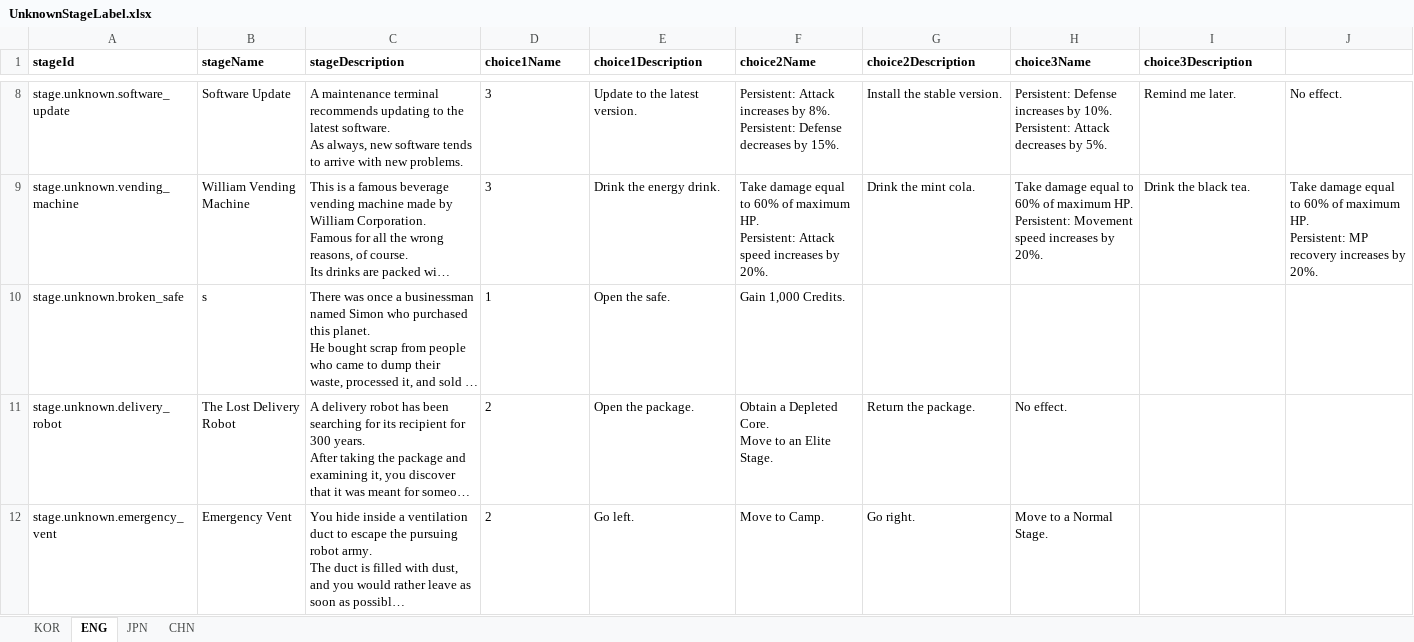
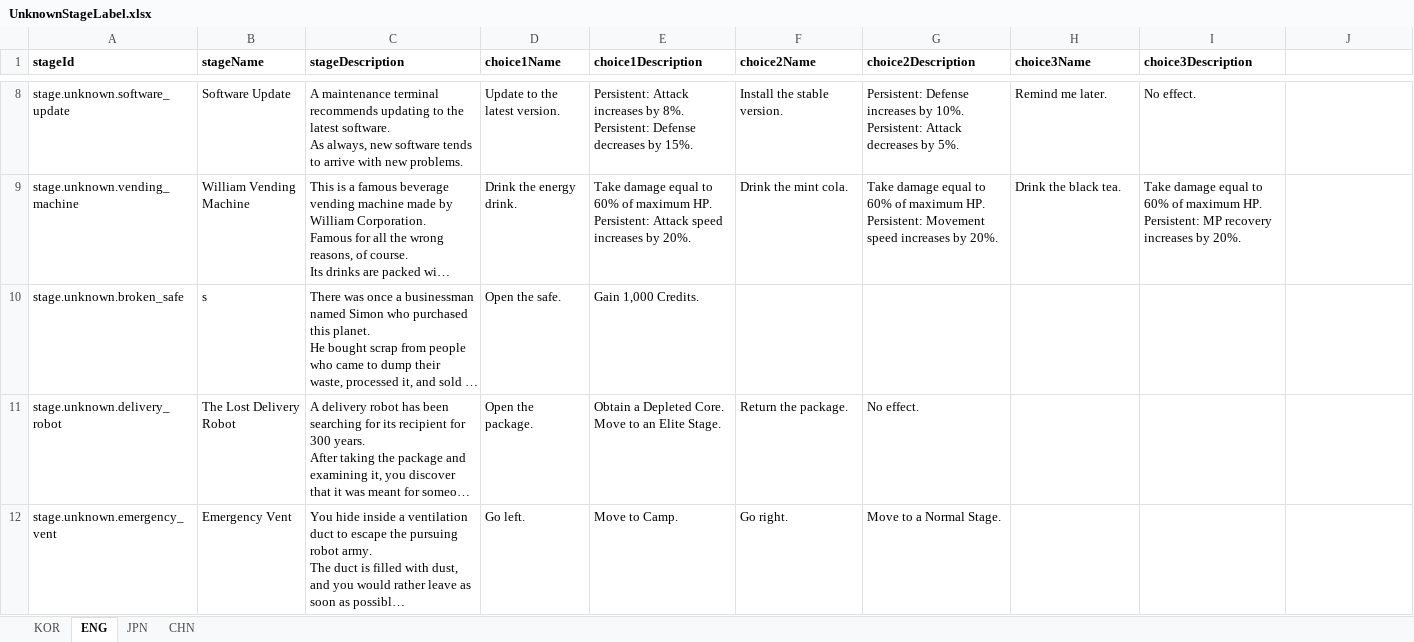
Before and after one commit to jolab4723/Project2, an Excel workbook: Assets/Resources/DataFiles/UnknownStageData/1. ExcelFile/UnknownStageLabel.xlsx, sheet ENG, drawn as a sheet; only a part is shown, gaps mark what is left out; long unchanged cells end in …; values as stored, in another font and other column widths than the file's, no borders; ↵ is a line break in a cell; the diff covers the shown part only; the diff names each change by its address in the sheet, - before the commit and + after, or states it on an @@ line.

Commit message:
Unknown Stage work4

```diff
--- a/Assets/Resources/DataFiles/UnknownStageData/1. ExcelFile/UnknownStageLabel.xlsx (sheet ENG)
+++ b/Assets/Resources/DataFiles/UnknownStageData/1. ExcelFile/UnknownStageLabel.xlsx (sheet ENG)
-D8 (choice1Name): 3
+D8 (choice1Name): Update to the latest version.
-E8 (choice1Description): Update to the latest version.
+E8 (choice1Description): Persistent: Attack increases by 8%. ↵ Persistent: Defense decreases by 15%.
-F8 (choice2Name): Persistent: Attack increases by 8%. ↵ Persistent: Defense decreases by 15%.
+F8 (choice2Name): Install the stable version.
-G8 (choice2Description): Install the stable version.
+G8 (choice2Description): Persistent: Defense increases by 10%. ↵ Persistent: Attack decreases by 5%.
-H8 (choice3Name): Persistent: Defense increases by 10%. ↵ Persistent: Attack decreases by 5%.
+H8 (choice3Name): Remind me later.
-I8 (choice3Description): Remind me later.
+I8 (choice3Description): No effect.
-J8: No effect.
+J8: (empty)
-D9 (choice1Name): 3
+D9 (choice1Name): Drink the energy drink.
-E9 (choice1Description): Drink the energy drink.
+E9 (choice1Description): Take damage equal to 60% of maximum HP. ↵ Persistent: Attack speed increases by 20%.
-F9 (choice2Name): Take damage equal to 60% of maximum HP. ↵ Persistent: Attack speed increases by 20%.
+F9 (choice2Name): Drink the mint cola.
-G9 (choice2Description): Drink the mint cola.
+G9 (choice2Description): Take damage equal to 60% of maximum HP. ↵ Persistent: Movement speed increases by 20%.
-H9 (choice3Name): Take damage equal to 60% of maximum HP. ↵ Persistent: Movement speed increases by 20%.
+H9 (choice3Name): Drink the black tea.
-I9 (choice3Description): Drink the black tea.
+I9 (choice3Description): Take damage equal to 60% of maximum HP. ↵ Persistent: MP recovery increases by 20%.
-J9: Take damage equal to 60% of maximum HP. ↵ Persistent: MP recovery increases by 20%.
+J9: (empty)
-D10 (choice1Name): 1
+D10 (choice1Name): Open the safe.
-E10 (choice1Description): Open the safe.
+E10 (choice1Description): Gain 1,000 Credits.
-F10 (choice2Name): Gain 1,000 Credits.
+F10 (choice2Name): (empty)
-D11 (choice1Name): 2
+D11 (choice1Name): Open the package.
-E11 (choice1Description): Open the package.
+E11 (choice1Description): Obtain a Depleted Core. ↵ Move to an Elite Stage.
-F11 (choice2Name): Obtain a Depleted Core. ↵ Move to an Elite Stage.
+F11 (choice2Name): Return the package.
-G11 (choice2Description): Return the package.
+G11 (choice2Description): No effect.
-H11 (choice3Name): No effect.
+H11 (choice3Name): (empty)
-D12 (choice1Name): 2
+D12 (choice1Name): Go left.
-E12 (choice1Description): Go left.
+E12 (choice1Description): Move to Camp.
-F12 (choice2Name): Move to Camp.
+F12 (choice2Name): Go right.
-G12 (choice2Description): Go right.
+G12 (choice2Description): Move to a Normal Stage.
-H12 (choice3Name): Move to a Normal Stage.
+H12 (choice3Name): (empty)
```
Also changed, not shown: 49 edited cells elsewhere in this sheet, sheet JPN, 7 other files.
